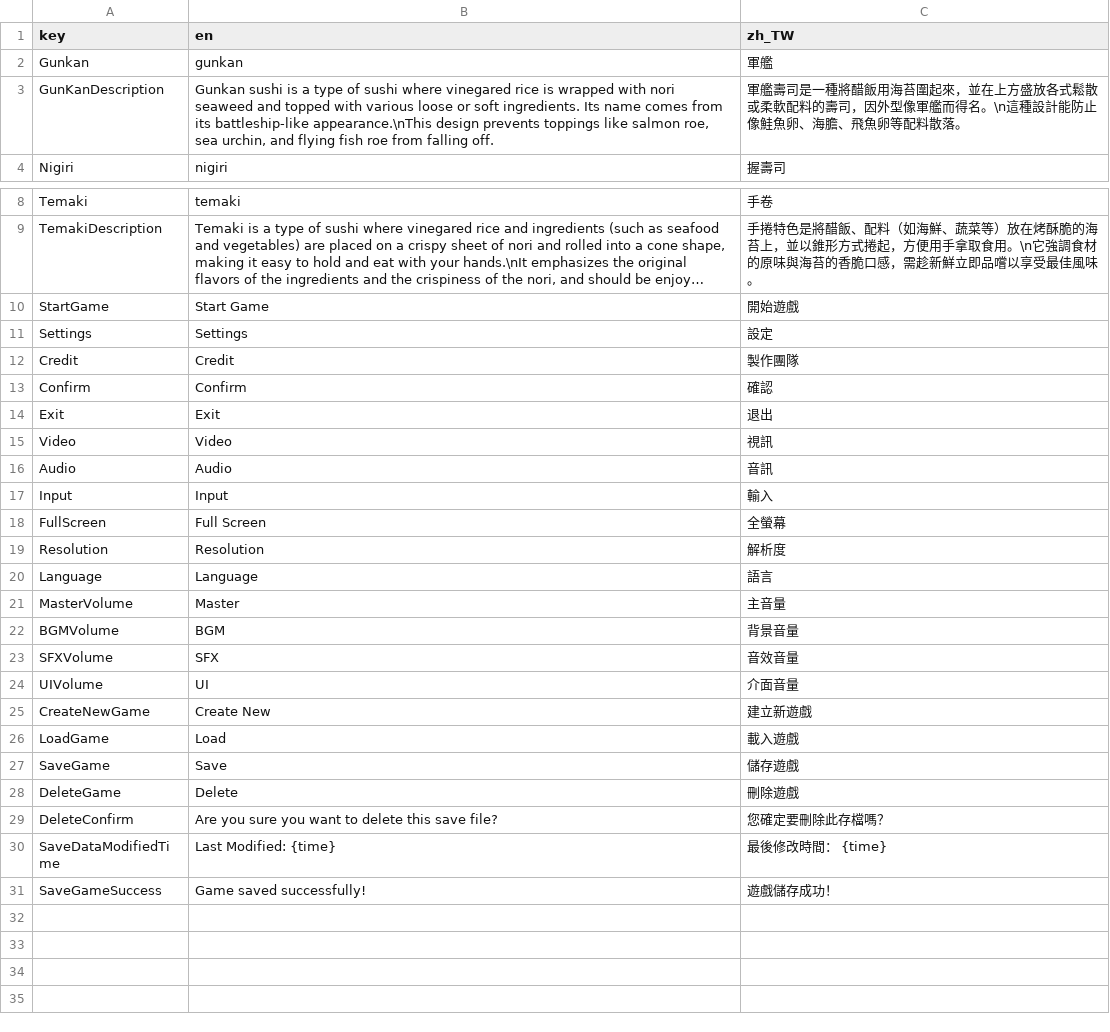
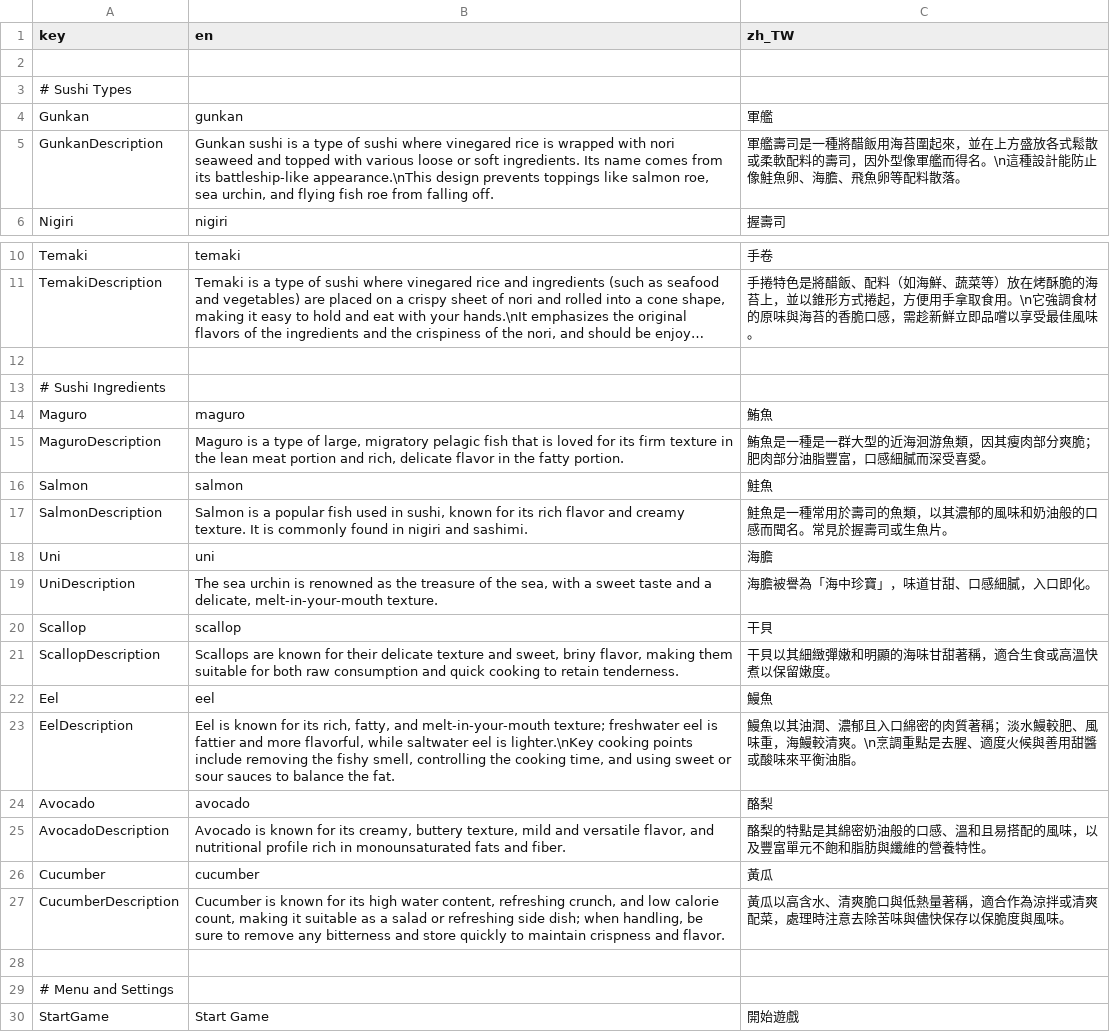
Before and after one commit to willy11342002/sushi, a CSV file: translations/localizations.csv, drawn as a sheet; only a part is shown, gaps mark what is left out; the shorter side is filled out with more unchanged rows; long unchanged cells end in …; addresses are those after the commit; the diff names each change by its address in the sheet, - before the commit and + after, or states it on an @@ line.

```diff
--- a/translations/localizations.csv
+++ b/translations/localizations.csv
+row 2: (empty)
+row 3: # Sushi Types
-A5 (key): GunKanDescription
+A5 (key): GunkanDescription
+row 12: (empty)
+row 13: # Sushi Ingredients
+row 14: Maguro | maguro | 鮪魚
+row 15: MaguroDescription | Maguro is a type of large, migratory pelagic fish that is loved for its firm texture in the lean meat portion and rich, delicate flavor in the fatty portion. | 鮪魚是一種是一群大型的近海洄游魚類，因其瘦肉部分爽脆；肥肉部分油脂豐富，口感細膩而深受喜愛。
+row 16: Salmon | salmon | 鮭魚
+row 17: SalmonDescription | Salmon is a popular fish used in sushi, known for its rich flavor and creamy texture. It is commonly found in nigiri and sashimi. | 鮭魚是一種常用於壽司的魚類，以其濃郁的風味和奶油般的口感而聞名。常見於握壽司或生魚片。
+row 18: Uni | uni | 海膽
+row 19: UniDescription | The sea urchin is renowned as the treasure of the sea, with a sweet taste and a delicate, melt-in-your-mouth texture. | 海膽被譽為「海中珍寶」，味道甘甜、口感細膩，入口即化。
+row 20: Scallop | scallop | 干貝
+row 21: ScallopDescription | Scallops are known for their delicate texture and sweet, briny flavor, making them suitable for both raw consumption and quick cooking to retain tenderness. | 干貝以其細緻彈嫩和明顯的海味甘甜著稱，適合生食或高溫快煮以保留嫩度。
+row 22: Eel | eel | 鰻魚
+row 23: EelDescription | Eel is known for its rich, fatty, and melt-in-your-mouth texture; freshwater eel is fattier and more flavorful, while saltwater eel is lighter.\nKey cooking points include removing the fishy smell, controlling the cooking time, and using sweet or sour sauces to balance the fat. | 鰻魚以其油潤、濃郁且入口綿密的肉質著稱；淡水鰻較肥、風味重，海鰻較清爽。\n烹調重點是去腥、適度火候與善用甜醬或酸味來平衡油脂。
+row 24: Avocado | avocado | 酪梨
+row 25: AvocadoDescription | Avocado is known for its creamy, buttery texture, mild and versatile flavor, and nutritional profile rich in monounsaturated fats and fiber. | 酪梨的特點是其綿密奶油般的口感、溫和且易搭配的風味，以及豐富單元不飽和脂肪與纖維的營養特性。
+row 26: Cucumber | cucumber | 黃瓜
+row 27: CucumberDescription | Cucumber is known for its high water content, refreshing crunch, and low calorie count, making it suitable as a salad or refreshing side dish; when handling, be sure to remove any bitterness and store quickly to maintain crispness and flavor. | 黃瓜以高含水、清爽脆口與低熱量著稱，適合作為涼拌或清爽配菜，處理時注意去除苦味與儘快保存以保脆度與風味。
+row 28: (empty)
+row 29: # Menu and Settings
```
Also changed, not shown: 25 other files.
